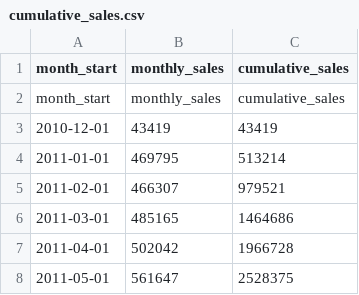
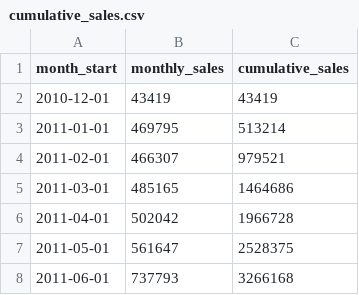
Before and after one commit to dayronknows/sql-retail-analytics, a CSV file: assets/data/cumulative_sales.csv, drawn as a sheet; only a part is shown; the shorter side is filled out with more unchanged rows; the diff names each change by its address in the sheet, - before the commit and + after, or states it on an @@ line.

```diff
--- a/assets/data/cumulative_sales.csv
+++ b/assets/data/cumulative_sales.csv
-row 2: month_start | monthly_sales | cumulative_sales
```
Also changed, not shown: assets/data/monthly_trend.csv, assets/data/top_customers.csv, 2 other files.
